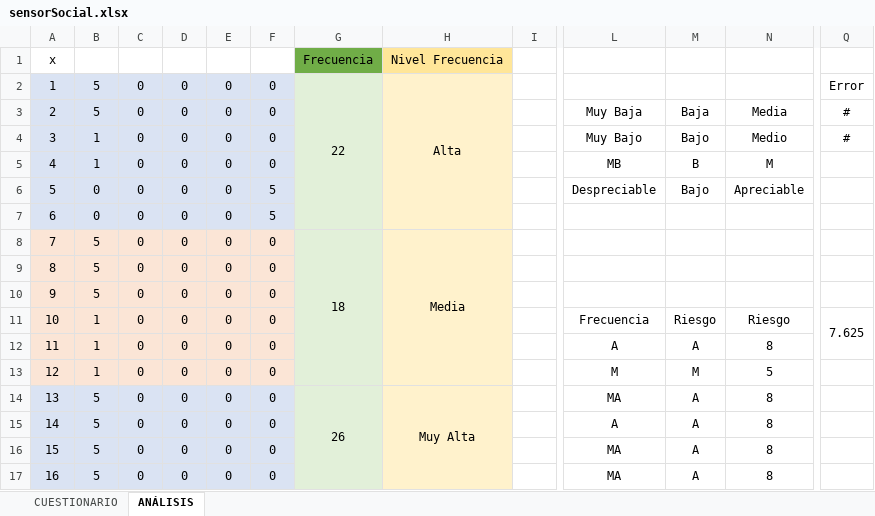
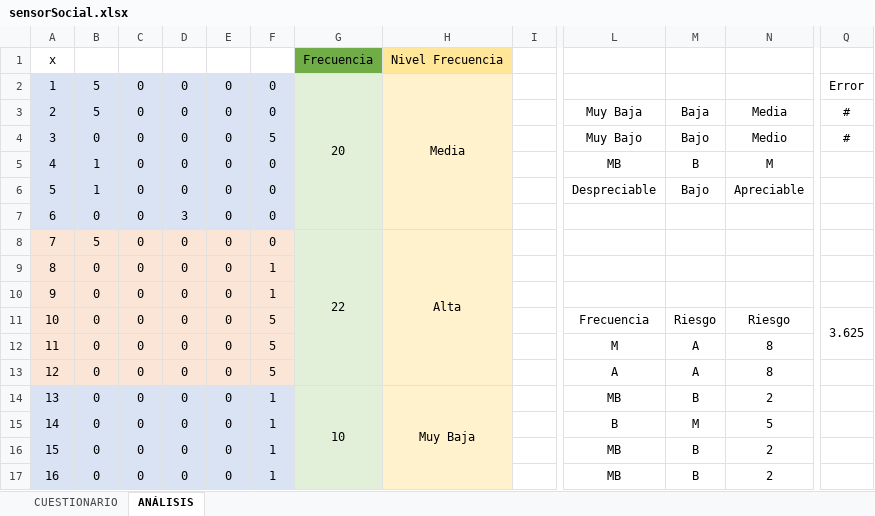
Before and after one commit to lvazquez-ditupm/proyectoDHARMA, an Excel workbook: sensors/social/sensorSocial.xlsx, sheet ANÁLISIS, drawn as a sheet; only a part is shown, gaps mark what is left out; values as stored, in another font and other column widths than the file's, no borders; conditional formats not drawn; the diff covers the shown part only; the diff names each change by its address in the sheet, - before the commit and + after, or states it on an @@ line.

```diff
--- a/sensors/social/sensorSocial.xlsx (sheet ANÁLISIS)
+++ b/sensors/social/sensorSocial.xlsx (sheet ANÁLISIS)
-G2: 22
+G2: 20
-H2: Alta
+H2: Media
-B4: 1
+B4: 0
-F4: 0
+F4: 5
-B6: 0
+B6: 1
-F6:F7: 5
+F6:F7: 0
-D7: 0
+D7: 3
-G8: 18
+G8: 22
-H8: Media
+H8: Alta
-B9:B10: 5
+B9:B10: 0
-F9:F10: 0
+F9:F10: 1
-B11:B13: 1
+B11:B13: 0
-F11:F13: 0
+F11:F13: 5
-Q11: 7.625
+Q11: 3.625
-L12: A
+L12: M
-L13: M
+L13: A
-M13: M
+M13: A
-N13: 5
+N13: 8
-B14:B17: 5
+B14:B17: 0
-F14:F17: 0
+F14:F17: 1
-G14: 26
+G14: 10
-H14: Muy Alta
+H14: Muy Baja
-L14: MA
+L14: MB
-M14: A
+M14: B
-N14: 8
+N14: 2
-L15: A
+L15: B
-M15: A
+M15: M
-N15: 8
+N15: 5
-L16:L17: MA
+L16:L17: MB
-M16:M17: A
+M16:M17: B
-N16:N17: 8
+N16:N17: 2
```
Also changed, not shown: 79 edited cells elsewhere in this sheet, sheet CUESTIONARIO, 22 other files.
